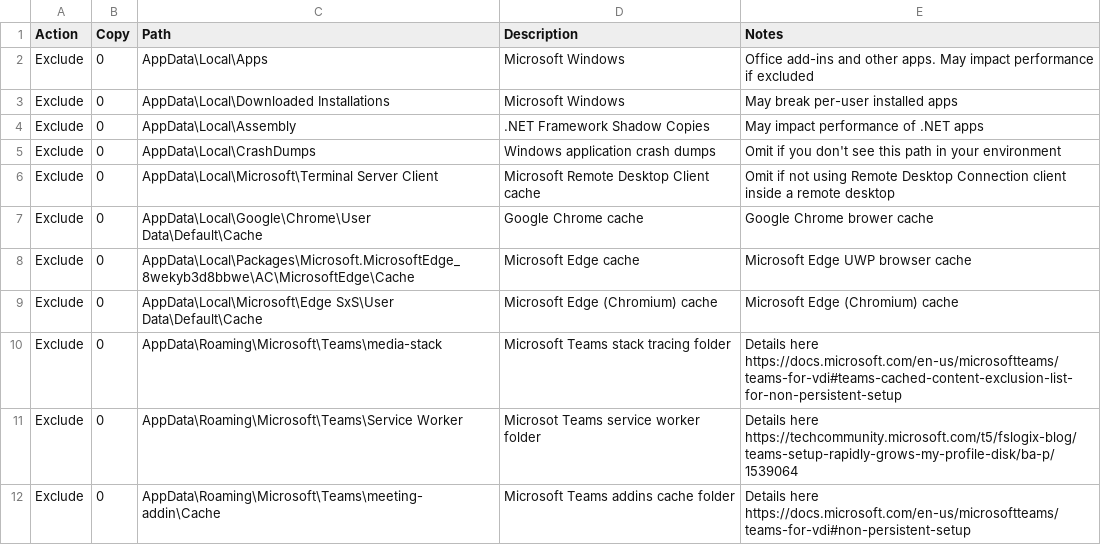
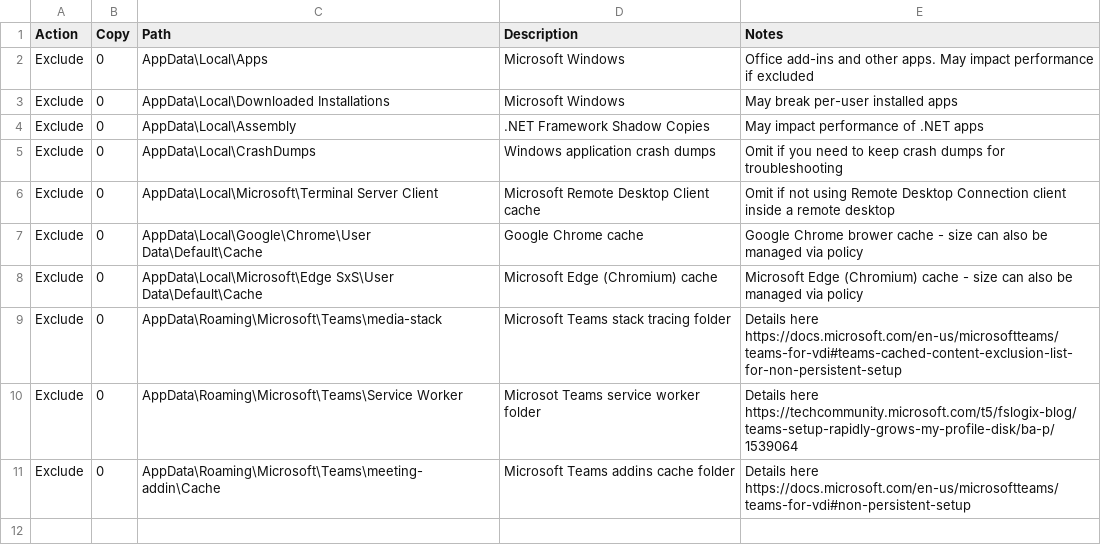
Before and after one commit to aaronparker/fslogix, a CSV file: Redirections/Redirections.csv, drawn as a sheet.

Commit message:
Update ConvertTo-RedirectionsXml

```diff
--- a/Redirections/Redirections.csv
+++ b/Redirections/Redirections.csv
@@ -4,7 +4,6 @@ Exclude,0,AppData\Local\Downloaded Installations,Microsoft Windows,May break per
 Exclude,0,AppData\Local\Assembly,.NET Framework Shadow Copies,May impact performance of .NET apps
-Exclude,0,AppData\Local\CrashDumps,Windows application crash dumps,Omit if you don't see this path in your environment
+Exclude,0,AppData\Local\CrashDumps,Windows application crash dumps,Omit if you need to keep crash dumps for troubleshooting
 Exclude,0,AppData\Local\Microsoft\Terminal Server Client,Microsoft Remote Desktop Client cache,Omit if not using Remote Desktop Connection client inside a remote desktop
-Exclude,0,AppData\Local\Google\Chrome\User Data\Default\Cache,Google Chrome cache,Google Chrome brower cache
-Exclude,0,AppData\Local\Packages\Microsoft.MicrosoftEdge_8wekyb3d8bbwe\AC\MicrosoftEdge\Cache,Microsoft Edge cache,Microsoft Edge UWP browser cache
-Exclude,0,AppData\Local\Microsoft\Edge SxS\User Data\Default\Cache,Microsoft Edge (Chromium) cache,Microsoft Edge (Chromium) cache
+Exclude,0,AppData\Local\Google\Chrome\User Data\Default\Cache,Google Chrome cache,Google Chrome brower cache - size can also be managed via policy
+Exclude,0,AppData\Local\Microsoft\Edge SxS\User Data\Default\Cache,Microsoft Edge (Chromium) cache,Microsoft Edge (Chromium) cache - size can also be managed via policy
 Exclude,0,AppData\Roaming\Microsoft\Teams\media-stack,Microsoft Teams stack tracing folder, Details here https://docs.microsoft.com/en-us/microsoftteams/teams-for-vdi#teams-cached-content-exclusion-list-for-non-persistent-setup
```
Also changed, not shown: 1 other file.
